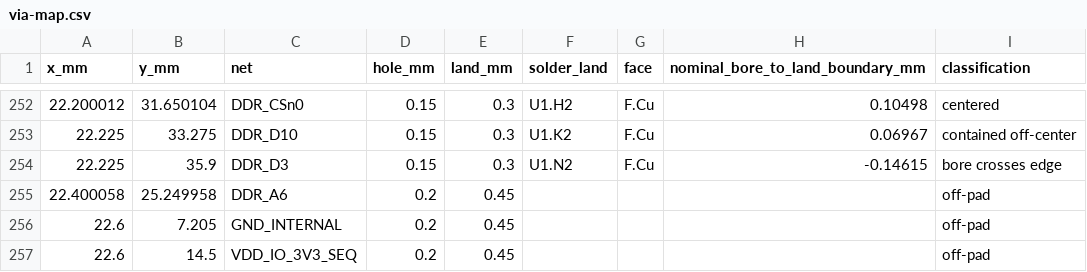
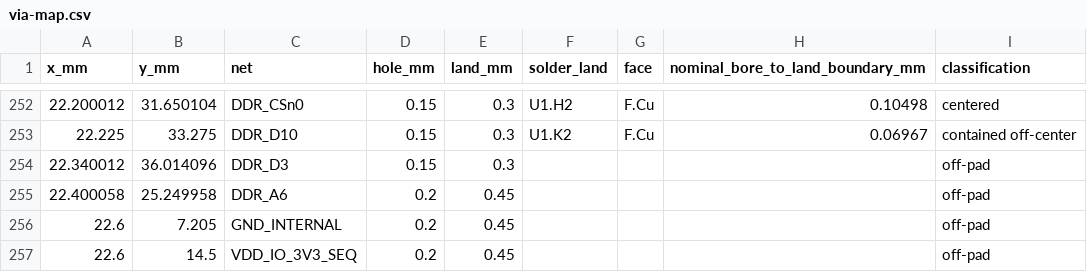
Before and after one commit to Abse2001/pixel-dash, a CSV file: module/via-map.csv, drawn as a sheet; only a part is shown, gaps mark what is left out.

Commit message:
Move the D3 through hole off the CPU solder land with both byte groups checked

```diff
--- a/module/via-map.csv
+++ b/module/via-map.csv
@@ -253,3 +253,3 @@ x_mm,y_mm,net,hole_mm,land_mm,solder_land,face,nominal_bore_to_land_boundary_mm,
 22.225,33.275,DDR_D10,0.15,0.3,U1.K2,F.Cu,0.06967,contained off-center
-22.225,35.9,DDR_D3,0.15,0.3,U1.N2,F.Cu,-0.14615,bore crosses edge
+22.340012,36.014096,DDR_D3,0.15,0.3,,,,off-pad
 22.400058,25.249958,DDR_A6,0.2,0.45,,,,off-pad
```
Also changed, not shown: module/timing.csv, 5 other files.
